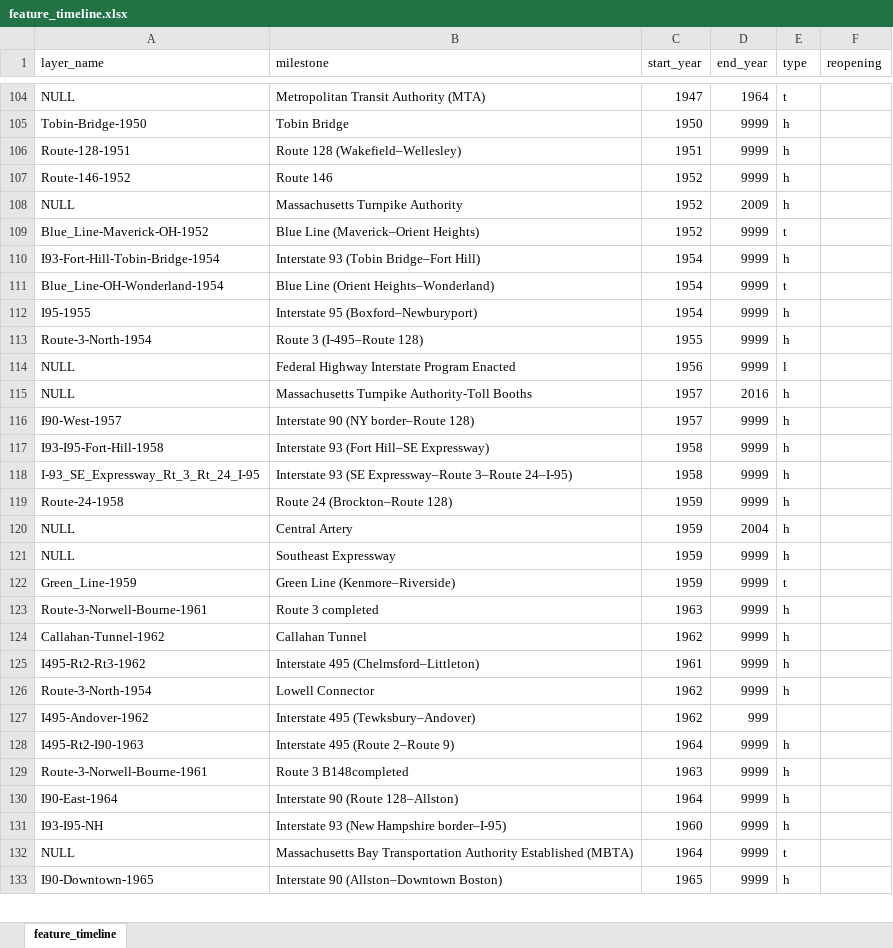
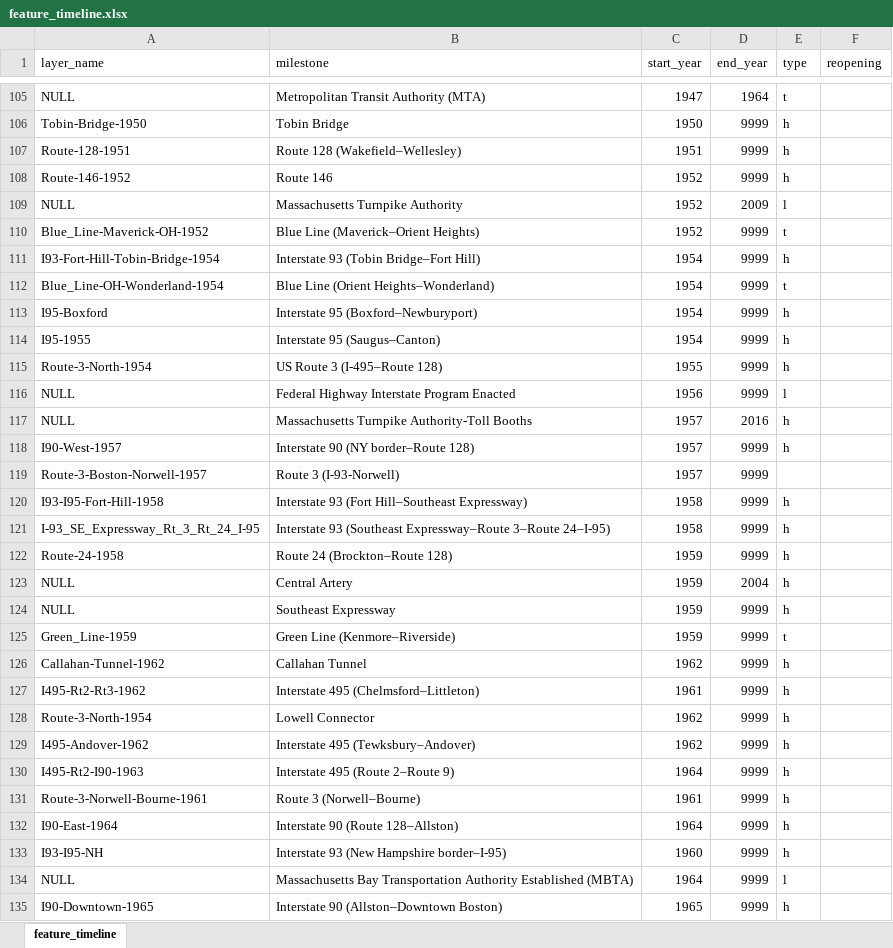
Before and after one commit to CTPSSTAFF/historical-transportation-map, an Excel workbook: xlsx/feature_timeline.xlsx, sheet feature_timeline, drawn as a sheet; only a part is shown, gaps mark what is left out; values as stored, in another font and other column widths than the file's, no borders; removed rows and columns are numbered as before the commit, all else as after; the diff covers the shown part only; the diff names each change by its address in the sheet, - before the commit and + after, or states it on an @@ line.

```diff
--- a/xlsx/feature_timeline.xlsx (sheet feature_timeline)
+++ b/xlsx/feature_timeline.xlsx (sheet feature_timeline)
-E109 (type): h
+E109 (type): l
-A113 (layer_name): I95-1955
+A113 (layer_name): I95-Boxford
+row 114: I95-1955 | Interstate 95 (Saugus–Canton) | 1954 | 9999 | h
-B115 (milestone): Route 3 (I-495–Route 128)
+B115 (milestone): US Route 3 (I-495–Route 128)
+row 119: Route-3-Boston-Norwell-1957 | Route 3 (I-93-Norwell) | 1957 | 9999
-B120 (milestone): Interstate 93 (Fort Hill–SE Expressway)
+B120 (milestone): Interstate 93 (Fort Hill–Southeast Expressway)
-B121 (milestone): Interstate 93 (SE Expressway–Route 3–Route…
+B121 (milestone): Interstate 93 (Southeast Expressway–Route 3–Route…
-row 123: Route-3-Norwell-Bourne-1961 | Route 3 completed | 1963 | 9999 | h
-D129 (end_year): 999
+D129 (end_year): 9999
-E129 (type): (empty)
+E129 (type): h
-B131 (milestone): Route 3 B148completed
+B131 (milestone): Route 3 (Norwell–Bourne)
-C131 (start_year): 1963
+C131 (start_year): 1961
-E134 (type): t
+E134 (type): l
```
Also changed, not shown: 3 added rows and 9 edited cells elsewhere in this sheet, 1 other file.
